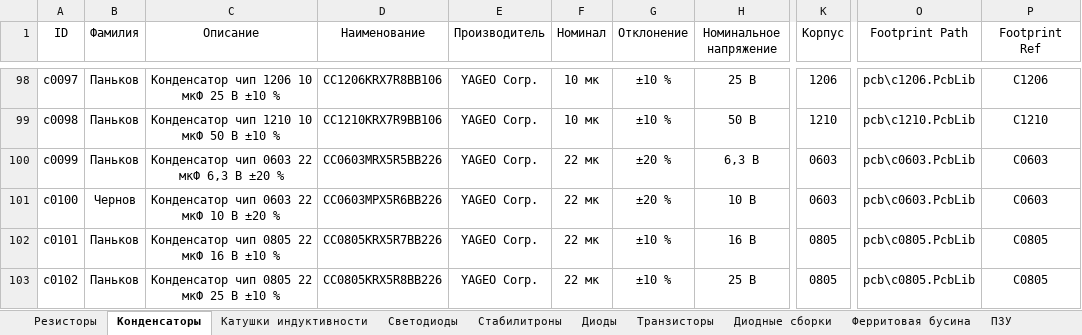
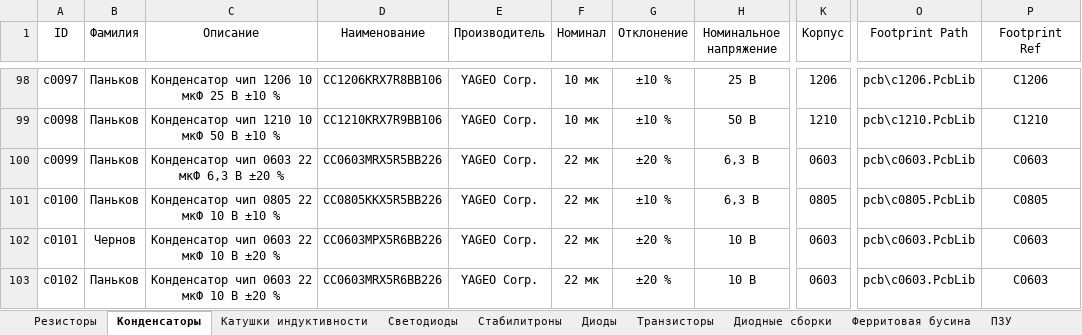
Before and after one commit to TonyCooT/Altium_BEng, an Excel workbook: library/Database_Students.xlsx, sheet Конденсаторы, drawn as a sheet; only a part is shown, gaps mark what is left out; values as stored, in another font and other column widths than the file's, no borders; the diff covers the shown part only; the diff names each change by its address in the sheet, - before the commit and + after, or states it on an @@ line.

Commit message:
Провёл ревизию конденсаторов номиналами 22 мкФ и 47 мкФ. Также некоторые изменения от Антона.

```diff
--- a/library/Database_Students.xlsx (sheet Конденсаторы)
+++ b/library/Database_Students.xlsx (sheet Конденсаторы)
-B101 (Фамилия): Чернов
+B101 (Фамилия): Паньков
-C101 (Описание): Конденсатор чип 0603 22 мкФ 10 В ±20 %
+C101 (Описание): Конденсатор чип 0805 22 мкФ 10 В ±10 %
-D101 (Наименование): CC0603MPX5R6BB226
+D101 (Наименование): CC0805KKX5R5BB226
-G101 (Отклонение): ±20 %
+G101 (Отклонение): ±10 %
-H101 (Номинальное напряжение): 10 В
+H101 (Номинальное напряжение): 6,3 В
-K101 (Корпус): 0603
+K101 (Корпус): 0805
-O101 (Footprint Path): pcb\c0603.PcbLib
+O101 (Footprint Path): pcb\c0805.PcbLib
-P101 (Footprint Ref): C0603
+P101 (Footprint Ref): C0805
-B102 (Фамилия): Паньков
+B102 (Фамилия): Чернов
-C102 (Описание): Конденсатор чип 0805 22 мкФ 16 В ±10 %
+C102 (Описание): Конденсатор чип 0603 22 мкФ 10 В ±20 %
-D102 (Наименование): CC0805KRX5R7BB226
+D102 (Наименование): CC0603MPX5R6BB226
-G102:G103 (Отклонение): ±10 %
+G102:G103 (Отклонение): ±20 %
-H102 (Номинальное напряжение): 16 В
+H102 (Номинальное напряжение): 10 В
-K102:K103 (Корпус): 0805
+K102:K103 (Корпус): 0603
-O102:O103 (Footprint Path): pcb\c0805.PcbLib
+O102:O103 (Footprint Path): pcb\c0603.PcbLib
-P102:P103 (Footprint Ref): C0805
+P102:P103 (Footprint Ref): C0603
-C103 (Описание): Конденсатор чип 0805 22 мкФ 25 В ±10 %
+C103 (Описание): Конденсатор чип 0603 22 мкФ 10 В ±20 %
-D103 (Наименование): CC0805KRX5R8BB226
+D103 (Наименование): CC0603MRX5R6BB226
-H103 (Номинальное напряжение): 25 В
+H103 (Номинальное напряжение): 10 В
```
Also changed, not shown: 6 added rows and 92 edited cells elsewhere in this sheet, sheet Резисторы.
